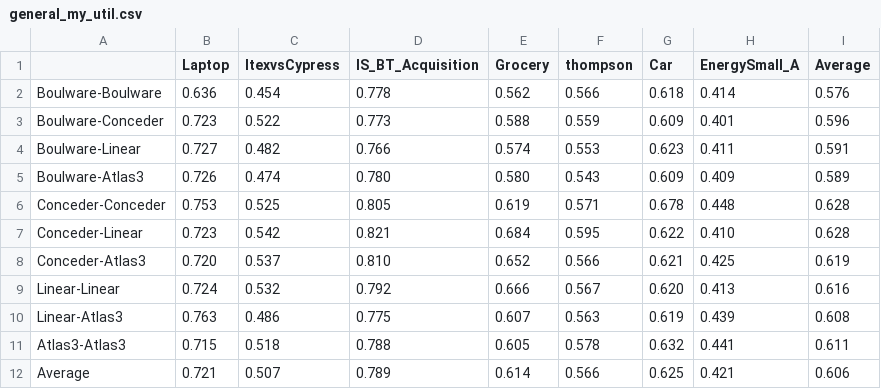
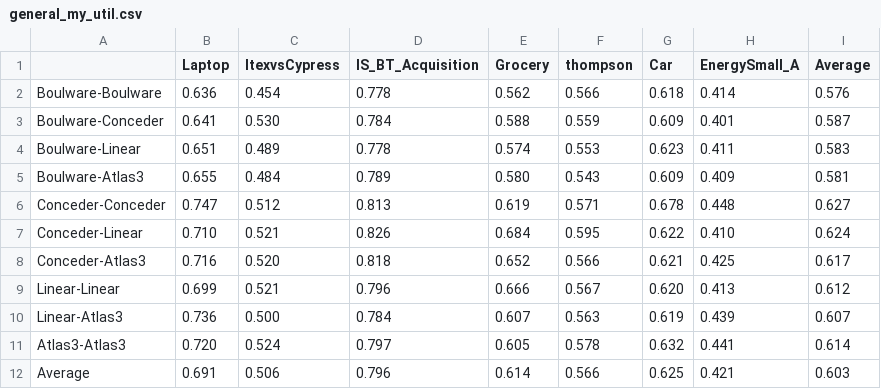
Before and after one commit to nk2110nk/Transformer_Negotiator, a CSV file: summary_tables/general_my_util.csv, drawn as a sheet.

```diff
--- a/summary_tables/general_my_util.csv
+++ b/summary_tables/general_my_util.csv
@@ -2,11 +2,11 @@
 Boulware-Boulware,0.636,0.454,0.778,0.562,0.566,0.618,0.414,0.576
-Boulware-Conceder,0.723,0.522,0.773,0.588,0.559,0.609,0.401,0.596
-Boulware-Linear,0.727,0.482,0.766,0.574,0.553,0.623,0.411,0.591
-Boulware-Atlas3,0.726,0.474,0.780,0.580,0.543,0.609,0.409,0.589
-Conceder-Conceder,0.753,0.525,0.805,0.619,0.571,0.678,0.448,0.628
-Conceder-Linear,0.723,0.542,0.821,0.684,0.595,0.622,0.410,0.628
-Conceder-Atlas3,0.720,0.537,0.810,0.652,0.566,0.621,0.425,0.619
-Linear-Linear,0.724,0.532,0.792,0.666,0.567,0.620,0.413,0.616
-Linear-Atlas3,0.763,0.486,0.775,0.607,0.563,0.619,0.439,0.608
-Atlas3-Atlas3,0.715,0.518,0.788,0.605,0.578,0.632,0.441,0.611
-Average,0.721,0.507,0.789,0.614,0.566,0.625,0.421,0.606
+Boulware-Conceder,0.641,0.530,0.784,0.588,0.559,0.609,0.401,0.587
+Boulware-Linear,0.651,0.489,0.778,0.574,0.553,0.623,0.411,0.583
+Boulware-Atlas3,0.655,0.484,0.789,0.580,0.543,0.609,0.409,0.581
+Conceder-Conceder,0.747,0.512,0.813,0.619,0.571,0.678,0.448,0.627
+Conceder-Linear,0.710,0.521,0.826,0.684,0.595,0.622,0.410,0.624
+Conceder-Atlas3,0.716,0.520,0.818,0.652,0.566,0.621,0.425,0.617
+Linear-Linear,0.699,0.521,0.796,0.666,0.567,0.620,0.413,0.612
+Linear-Atlas3,0.736,0.500,0.784,0.607,0.563,0.619,0.439,0.607
+Atlas3-Atlas3,0.720,0.524,0.797,0.605,0.578,0.632,0.441,0.614
+Average,0.691,0.506,0.796,0.614,0.566,0.625,0.421,0.603
```
Also changed, not shown: summary_tables/general_agreement.csv, summary_tables/general_nash.csv, 9 other files.
